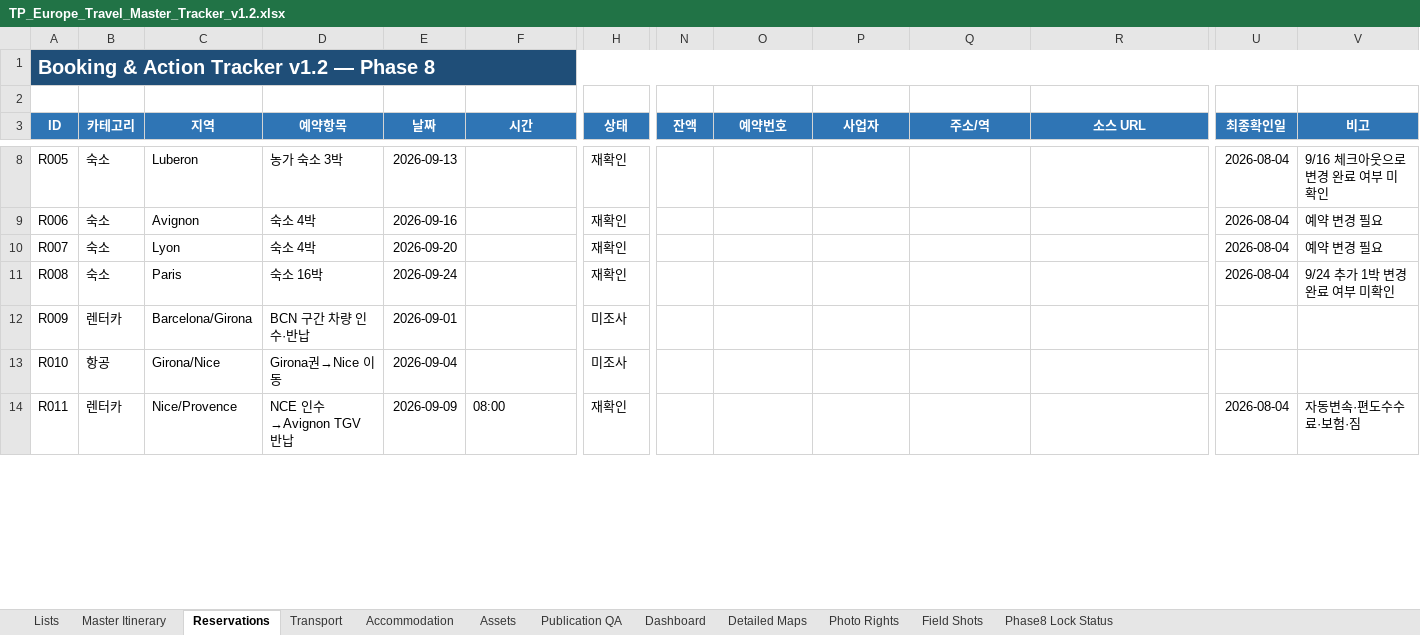
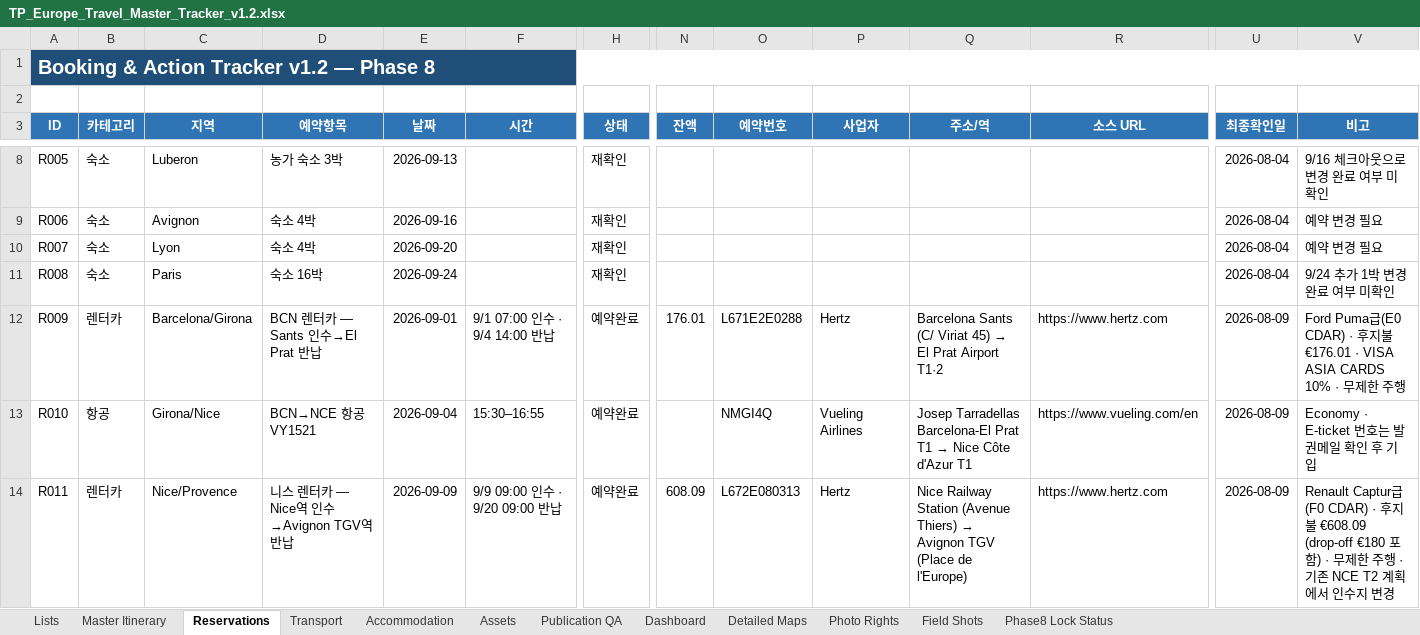
Before and after one commit to jeongjae/SP-FR-guidebook, an Excel workbook: source/OPERATIONS/TP_Europe_Travel_Master_Tracker_v1.2.xlsx, sheet Reservations, drawn as a sheet; only a part is shown, gaps mark what is left out; values as stored, in another font and other column widths than the file's, no borders; conditional formats not drawn; the diff covers the shown part only; the diff names each change by its address in the sheet, - before the commit and + after, or states it on an @@ line.

```diff
--- a/source/OPERATIONS/TP_Europe_Travel_Master_Tracker_v1.2.xlsx (sheet Reservations)
+++ b/source/OPERATIONS/TP_Europe_Travel_Master_Tracker_v1.2.xlsx (sheet Reservations)
-D12 (예약항목): BCN 구간 차량 인수·반납
+D12 (예약항목): BCN 렌터카 — Sants 인수→El Prat 반납
-F12 (시간): (empty)
+F12 (시간): 9/1 07:00 인수 · 9/4 14:00 반납
-H12:H13 (상태): 미조사
+H12:H13 (상태): 예약완료
-N12 (잔액): (empty)
+N12 (잔액): 176.01
-O12 (예약번호): (empty)
+O12 (예약번호): L671E2E0288
-P12 (사업자): (empty)
+P12 (사업자): Hertz
@@ Q12 (주소/역): (empty) → Barcelona Sants (C/ Viriat 45) → El Prat Airport T1·2 @@
-R12 (소스 URL): (empty)
+R12 (소스 URL): https://www.hertz.com
-U12:U13 (최종확인일): (empty)
+U12:U13 (최종확인일): 2026-08-09
-V12 (비고): (empty)
+V12 (비고): Ford Puma급(E0 CDAR) · 후지불 €176.01 · VISA ASIA CARDS 10% · 무제한 주행
-D13 (예약항목): Girona권→Nice 이동
+D13 (예약항목): BCN→NCE 항공 VY1521
-F13 (시간): (empty)
+F13 (시간): 15:30–16:55
-O13 (예약번호): (empty)
+O13 (예약번호): NMGI4Q
-P13 (사업자): (empty)
+P13 (사업자): Vueling Airlines
@@ Q13 (주소/역): (empty) → Josep Tarradellas Barcelona-El Prat T1 → Nice Côte d'Azur T1 @@
-R13 (소스 URL): (empty)
+R13 (소스 URL): https://www.vueling.com/en
-V13 (비고): (empty)
+V13 (비고): Economy · E-ticket 번호는 발권메일 확인 후 기입
-D14 (예약항목): NCE 인수→Avignon TGV 반납
+D14 (예약항목): 니스 렌터카 — Nice역 인수→Avignon TGV역 반납
-F14 (시간): 08:00
+F14 (시간): 9/9 09:00 인수 · 9/20 09:00 반납
-H14 (상태): 재확인
+H14 (상태): 예약완료
-N14 (잔액): (empty)
+N14 (잔액): 608.09
-O14 (예약번호): (empty)
+O14 (예약번호): L672E080313
-P14 (사업자): (empty)
+P14 (사업자): Hertz
@@ Q14 (주소/역): (empty) → Nice Railway Station (Avenue Thiers) → Avignon TGV (Place de l'Europe) @@
-R14 (소스 URL): (empty)
+R14 (소스 URL): https://www.hertz.com
-U14 (최종확인일): 2026-08-04
+U14 (최종확인일): 2026-08-09
-V14 (비고): 자동변속·편도수수료·보험·짐
+V14 (비고): Renault Captur급(F0 CDAR) · 후지불 €608.09 (drop-off €180 포함) · 무제한 주행 · 기존 NCE T2 계획에서 인수지 변경
```
Also changed, not shown: 9 edited cells elsewhere in this sheet, sheet Transport, sheet Dashboard, sheet Accommodation, 4 other files.
